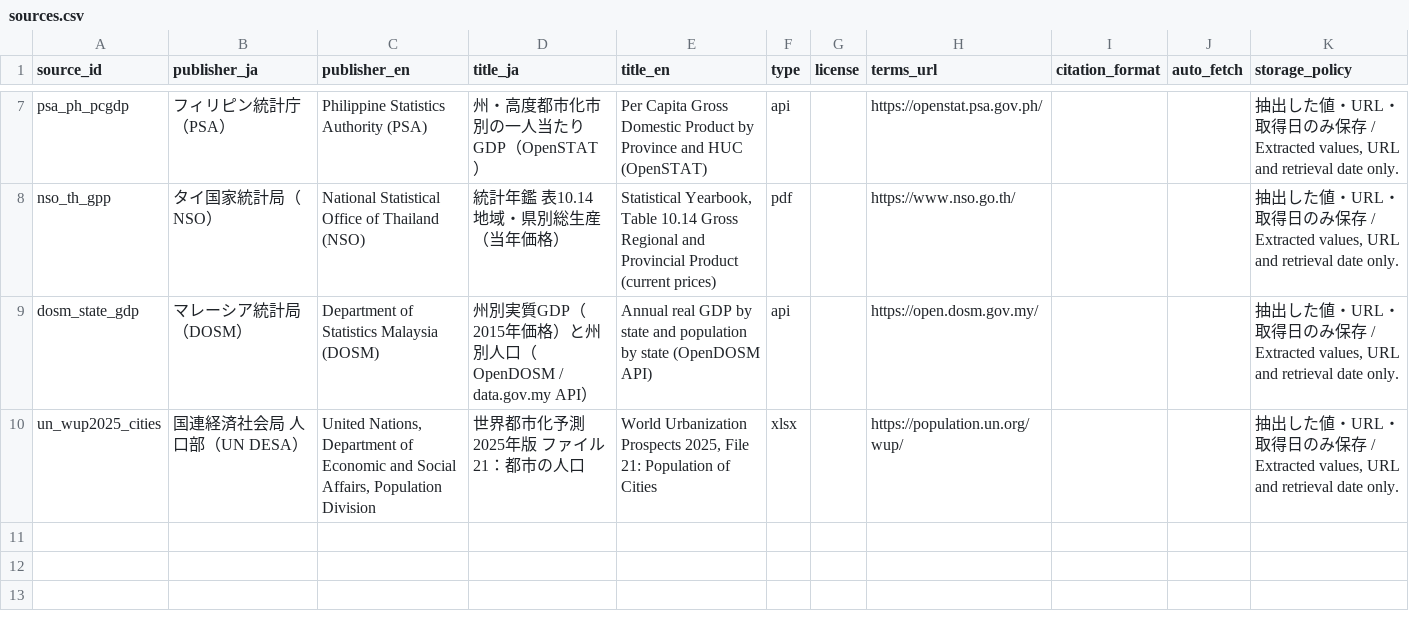
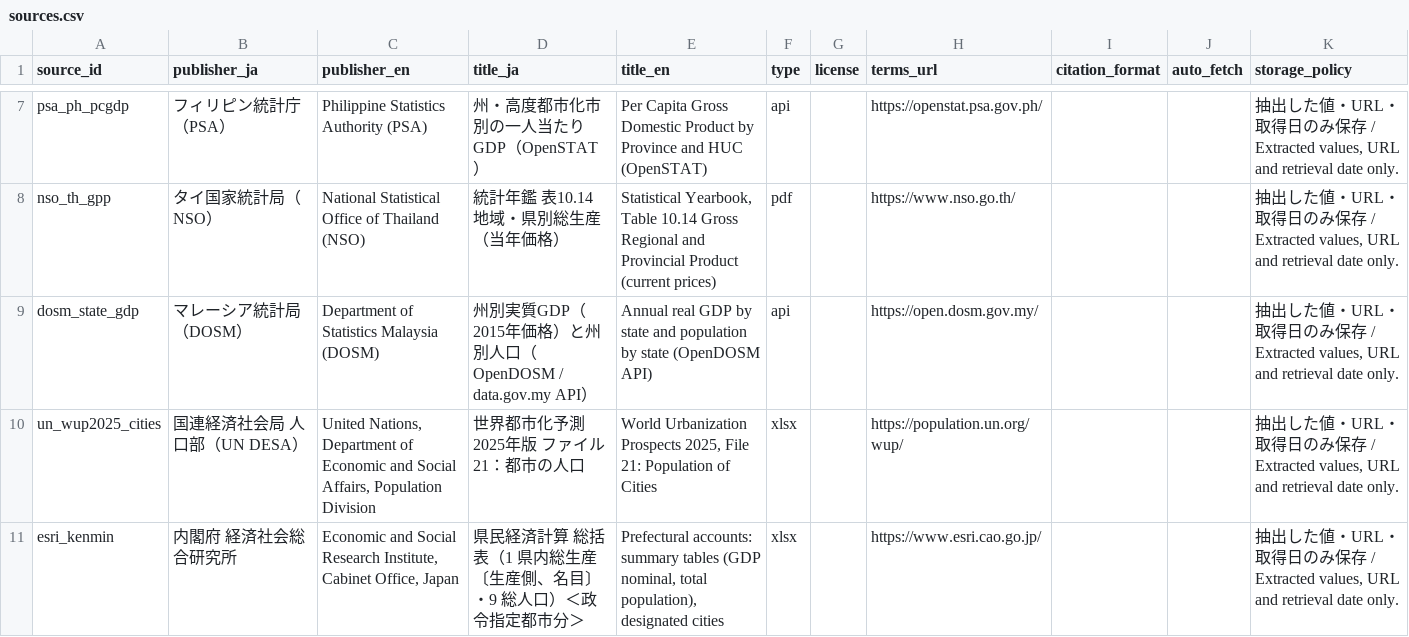
Before and after one commit to aohaus/sea, a CSV file: basic/data/sources.csv, drawn as a sheet; only a part is shown, gaps mark what is left out.

```diff
--- a/basic/data/sources.csv
+++ b/basic/data/sources.csv
@@ -10 +10,2 @@ dosm_state_gdp,マレーシア統計局（DOSM）,Department of Statistics Malay
 un_wup2025_cities,国連経済社会局 人口部（UN DESA）,"United Nations, Department of Economic and Social Affairs, Population Division",世界都市化予測 2025年版 ファイル21：都市の人口,"World Urbanization Prospects 2025, File 21: Population of Cities",xlsx,,https://population.un.org/wup/,,,"抽出した値・URL・取得日のみ保存 / Extracted values, URL and retrieval date only."
+esri_kenmin,内閣府 経済社会総合研究所,"Economic and Social Research Institute, Cabinet Office, Japan",県民経済計算 総括表（1 県内総生産〔生産側、名目〕・9 総人口）＜政令指定都市分＞,"Prefectural accounts: summary tables (GDP nominal, total population), designated cities",xlsx,,https://www.esri.cao.go.jp/,,,"抽出した値・URL・取得日のみ保存 / Extracted values, URL and retrieval date only."
```
Also changed, not shown: 15 other files.
